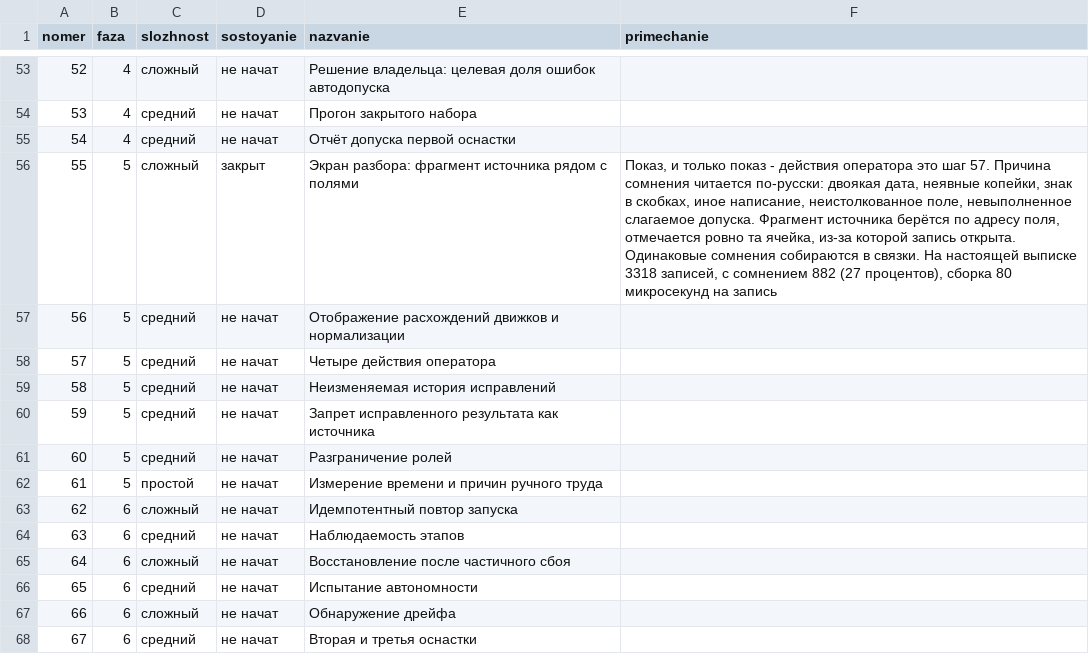
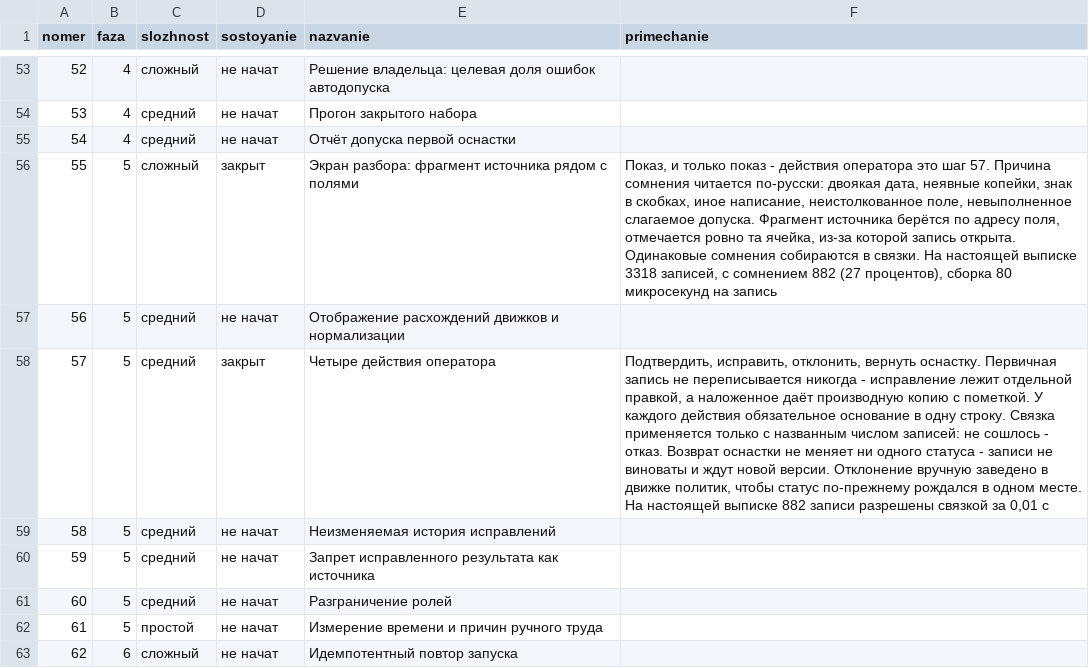
Before and after one commit to lordrubano/stanok-pult, a CSV file: registry.csv, drawn as a sheet; only a part is shown, gaps mark what is left out; the shorter side is filled out with more unchanged rows; the diff names each change by its address in the sheet, - before the commit and + after, or states it on an @@ line.

```diff
--- a/registry.csv
+++ b/registry.csv
-D58 (sostoyanie): не начат
+D58 (sostoyanie): закрыт
-F58 (primechanie): (empty)
+F58 (primechanie): Подтвердить, исправить, отклонить, вернуть оснастку. Первичная запись не переписывается никогда - исправление лежит отдельной правкой, а наложенное даёт производную копию с пометкой. У каждого действия обязательное основание в одну строку. Связка применяется только с названным числом записей: не сошлось - отказ. Возврат оснастки не меняет ни одного статуса - записи не виноваты и ждут новой версии. Отклонение вручную заведено в движке политик, чтобы статус по-прежнему рождался в одном месте. На настоящей выписке 882 записи разрешены связкой за 0,01 с
```
Also changed, not shown: 6 other files.
